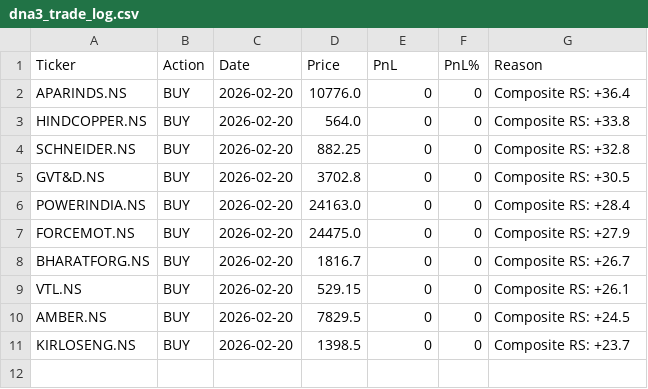
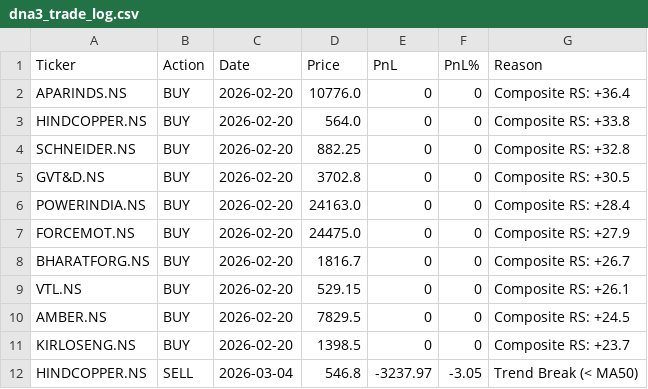
Before and after one commit to adi-git01/nifty-dashboard, a CSV file: data/dna3_trade_log.csv, drawn as a sheet; the diff names each change by its address in the sheet, - before the commit and + after, or states it on an @@ line.

```diff
--- a/data/dna3_trade_log.csv
+++ b/data/dna3_trade_log.csv
+row 12: HINDCOPPER.NS | SELL | 2026-03-04 | 546.8 | -3237.97 | -3.05 | Trend Break (< MA50)
```
Also changed, not shown: data/alerts_log.csv, data/dna3_equity_curve.csv, 5 other files.
